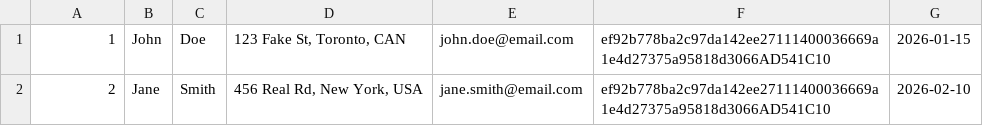
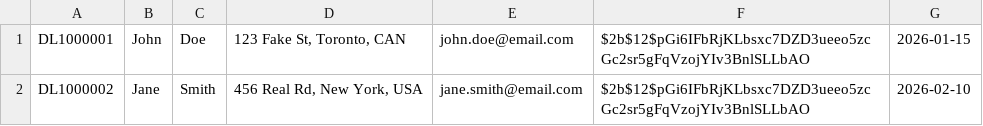
Before and after one commit to ChhayThan/csi2132-ehotel, a CSV file: backend/mock_data/customer.csv, drawn as a sheet.

Commit message:
Implement customer JWT auth, DB config env support, and auth docs updates

```diff
--- a/backend/mock_data/customer.csv
+++ b/backend/mock_data/customer.csv
@@ -1,2 +1,2 @@
-1,John,Doe,"123 Fake St, Toronto, CAN",john.doe@email.com,ef92b778ba2c97da142ee27111400036669a1e4d27375a95818d3066AD541C10,2026-01-15
-2,Jane,Smith,"456 Real Rd, New York, USA",jane.smith@email.com,ef92b778ba2c97da142ee27111400036669a1e4d27375a95818d3066AD541C10,2026-02-10
+DL1000001,John,Doe,"123 Fake St, Toronto, CAN",john.doe@email.com,$2b$12$pGi6IFbRjKLbsxc7DZD3ueeo5zcGc2sr5gFqVzojYIv3BnlSLLbAO,2026-01-15
+DL1000002,Jane,Smith,"456 Real Rd, New York, USA",jane.smith@email.com,$2b$12$pGi6IFbRjKLbsxc7DZD3ueeo5zcGc2sr5gFqVzojYIv3BnlSLLbAO,2026-02-10
```
Also changed, not shown: backend/mock_data/employee.csv, 13 other files.
